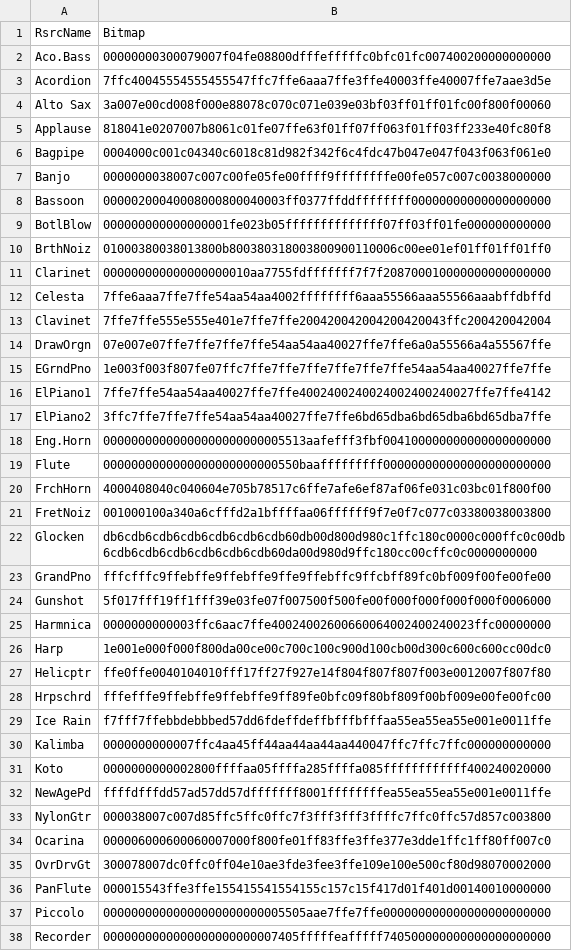
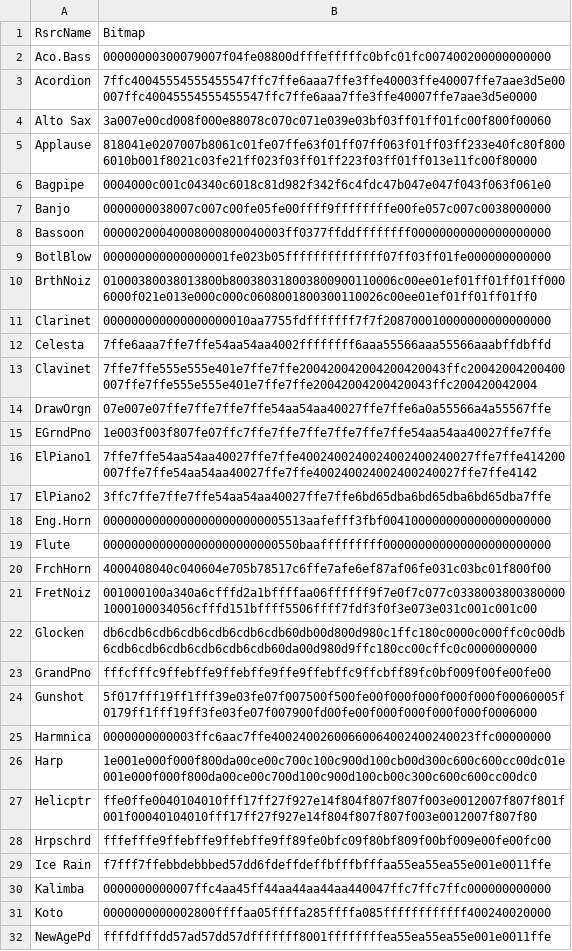
Before and after one commit to ltgcgo/octavia, a TSV file: data/bitmaps/xg/voices.tsv, drawn as a sheet; only a part is shown; the shorter side is filled out with more unchanged rows; the diff covers the shown part only.

```diff
--- a/data/bitmaps/xg/voices.tsv
+++ b/data/bitmaps/xg/voices.tsv
@@ -2,5 +2,5 @@ RsrcName	Bitmap
 Aco.Bass	00000000300079007f04fe08800dfffefffffc0bfc01fc007400200000000000
-Acordion	7ffc40045554555455547ffc7ffe6aaa7ffe3ffe40003ffe40007ffe7aae3d5e
+Acordion	7ffc40045554555455547ffc7ffe6aaa7ffe3ffe40003ffe40007ffe7aae3d5e00007ffc40045554555455547ffc7ffe6aaa7ffe3ffe40007ffe7aae3d5e0000
 Alto Sax	3a007e00cd008f000e88078c070c071e039e03bf03ff01ff01fc00f800f00060
-Applause	818041e0207007b8061c01fe07ffe63f01ff07ff063f01ff03ff233e40fc80f8
+Applause	818041e0207007b8061c01fe07ffe63f01ff07ff063f01ff03ff233e40fc80f8006010b001f8021c03fe21ff023f03ff01ff223f03ff01ff013e11fc00f80000
 Bagpipe	0004000c001c04340c6018c81d982f342f6c4fdc47b047e047f043f063f061e0
@@ -9,9 +9,9 @@ Bassoon	00000200040008000800040003ff0377ffddffffffff00000000000000000000
 BotlBlow	000000000000000001fe023b05ffffffffffffff07ff03ff01fe000000000000
-BrthNoiz	01000380038013800b800380318003800900110006c00ee01ef01ff01ff01ff0
+BrthNoiz	01000380038013800b800380318003800900110006c00ee01ef01ff01ff01ff0006000f021e013e000c000c0608001800300110026c00ee01ef01ff01ff01ff0
 Clarinet	000000000000000000010aa7755fdfffffff7f7f208700010000000000000000
 Celesta	7ffe6aaa7ffe7ffe54aa54aa4002ffffffff6aaa55566aaa55566aaabffdbffd
-Clavinet	7ffe7ffe555e555e401e7ffe7ffe200420042004200420043ffc200420042004
+Clavinet	7ffe7ffe555e555e401e7ffe7ffe200420042004200420043ffc20042004200400007ffe7ffe555e555e401e7ffe7ffe20042004200420043ffc200420042004
 DrawOrgn	07e007e07ffe7ffe7ffe7ffe54aa54aa40027ffe7ffe6a0a55566a4a55567ffe
 EGrndPno	1e003f003f807fe07ffc7ffe7ffe7ffe7ffe7ffe7ffe54aa54aa40027ffe7ffe
-ElPiano1	7ffe7ffe54aa54aa40027ffe7ffe4002400240024002400240027ffe7ffe4142
+ElPiano1	7ffe7ffe54aa54aa40027ffe7ffe4002400240024002400240027ffe7ffe414200007ffe7ffe54aa54aa40027ffe7ffe400240024002400240027ffe7ffe4142
 ElPiano2	3ffc7ffe7ffe7ffe54aa54aa40027ffe7ffe6bd65dba6bd65dba6bd65dba7ffe
@@ -20,9 +20,9 @@ Flute	0000000000000000000000000550baafffffffff000000000000000000000000
 FrchHorn	4000408040c040604e705b78517c6ffe7afe6ef87af06fe031c03bc01f800f00
-FretNoiz	001000100a340a6cfffd2a1bffffaa06ffffff9f7e0f7c077c03380038003800
+FretNoiz	001000100a340a6cfffd2a1bffffaa06ffffff9f7e0f7c077c03380038003800001000100034056cfffd151bffff5506ffff7fdf3f0f3e073e031c001c001c00
 Glocken	db6cdb6cdb6cdb6cdb6cdb6cdb60db00d800d980c1ffc180c0000c000ffc0c00db6cdb6cdb6cdb6cdb6cdb6cdb60da00d980d9ffc180cc00cffc0c0000000000
 GrandPno	fffcfffc9ffebffe9ffebffe9ffe9ffebffc9ffcbff89fc0bf009f00fe00fe00
-Gunshot	5f017fff19ff1fff39e03fe07f007500f500fe00f000f000f000f000f0006000
+Gunshot	5f017fff19ff1fff39e03fe07f007500f500fe00f000f000f000f000f00060005f0179ff1fff19ff3fe03fe07f007900fd00fe00f000f000f000f000f0006000
 Harmnica	0000000000003ffc6aac7ffe40024002600660064002400240023ffc00000000
-Harp	1e001e000f000f800da00ce00c700c100c900d100cb00d300c600c600cc00dc0
-Helicptr	ffe0ffe0040104010fff17ff27f927e14f804f807f807f003e0012007f807f80
+Harp	1e001e000f000f800da00ce00c700c100c900d100cb00d300c600c600cc00dc01e001e000f000f800da00ce00c700d100c900d100cb00c300c600c600cc00dc0
+Helicptr	ffe0ffe0040104010fff17ff27f927e14f804f807f807f003e0012007f807f801f001f00040104010fff17ff27f927e14f804f807f807f003e0012007f807f80
 Hrpschrd	fffefffe9ffebffe9ffebffe9ff89fe0bfc09f80bf809f00bf009e00fe00fc00
```
Also changed, not shown: 1 added row, 1 removed row and 9 edited cells elsewhere in this file, data/bitmaps/xg/system.tsv, 2 other files.
